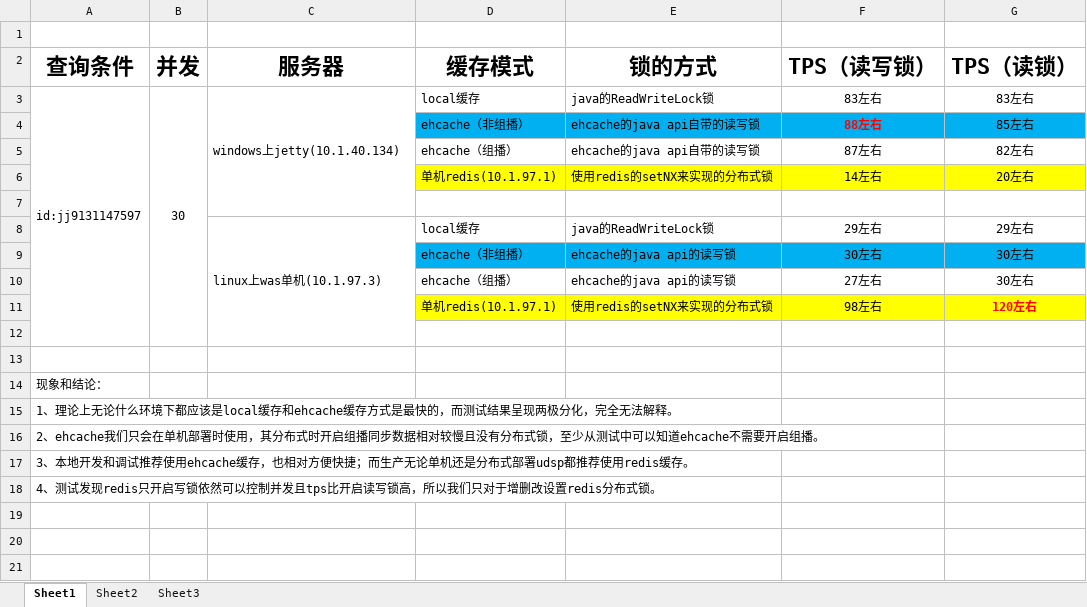
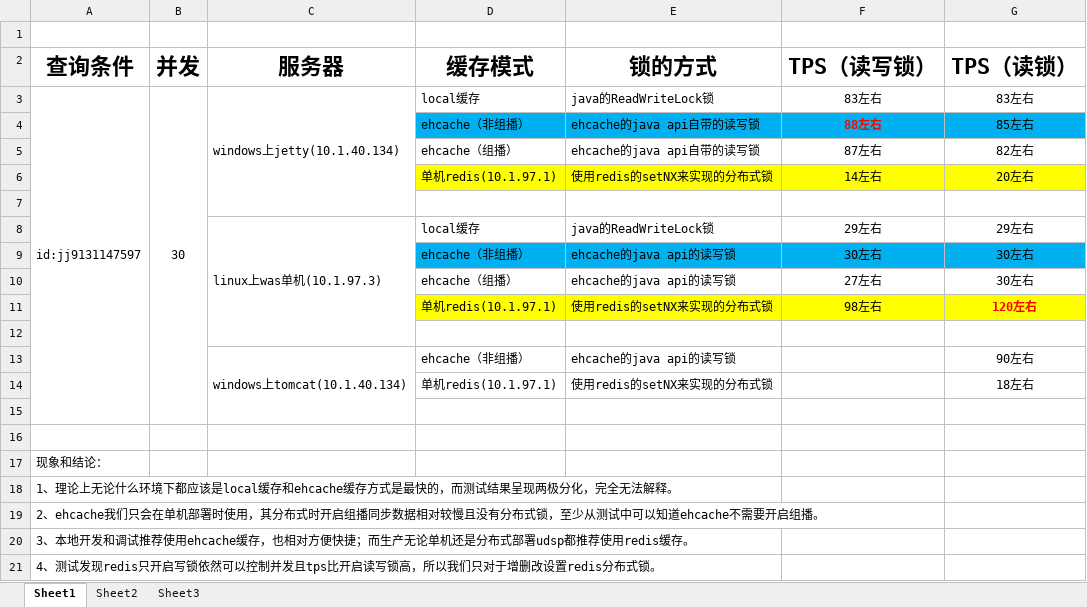
Before and after one commit to xugejian/boracay, an Excel workbook: doc/UDSP并发测试报告.xlsx, sheet Sheet1, drawn as a sheet; values as stored, in another font and other column widths than the file's, no borders; the diff names each change by its address in the sheet, - before the commit and + after, or states it on an @@ line.

```diff
--- a/doc/UDSP并发测试报告.xlsx (sheet Sheet1)
+++ b/doc/UDSP并发测试报告.xlsx (sheet Sheet1)
+row 13:  |  | windows上tomcat(10.1.40.134) | ehcache（非组播） | ehcache的java api的读写锁 |  | 90左右
+row 14:  |  |  | 单机redis(10.1.97.1) | 使用redis的setNX来实现的分布式锁 |  | 18左右
+row 15: (empty)
```
Also changed, not shown: 2 other files.
